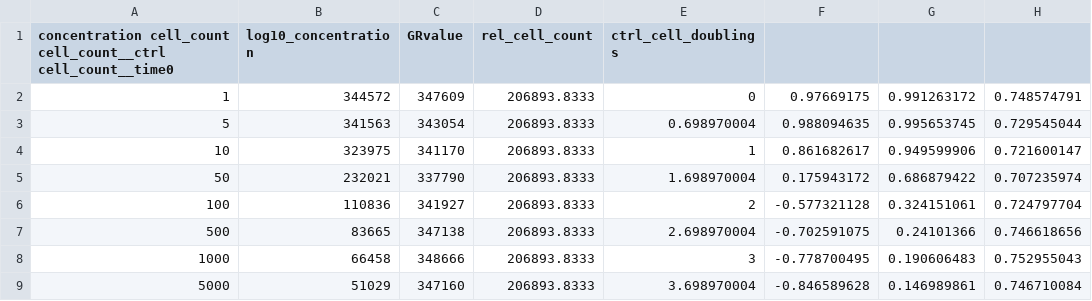
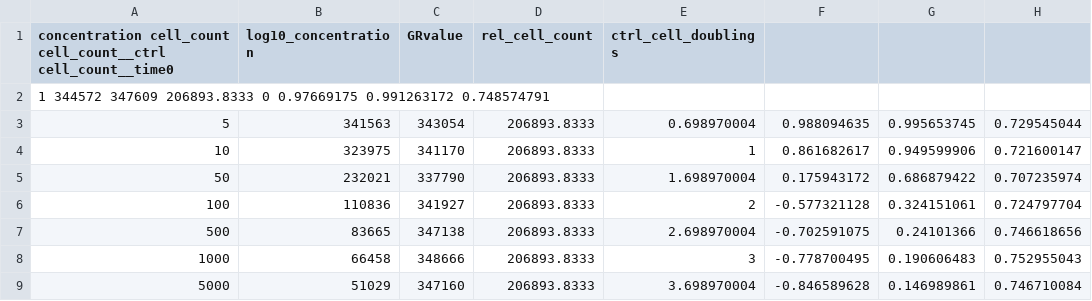
Before and after one commit to laurenpmarazzi/PhysiPKPD, a TSV file: HCC38_cisplatin/test.tsv, drawn as a sheet.

Commit message:
Update test.tsv

```diff
--- a/HCC38_cisplatin/test.tsv
+++ b/HCC38_cisplatin/test.tsv
@@ -1,3 +1,3 @@
 concentration cell_count  cell_count__ctrl  cell_count__time0	log10_concentration	GRvalue	rel_cell_count	ctrl_cell_doublings
-1	344572	347609	206893.8333	0	0.97669175	0.991263172	0.748574791
+1 344572  347609  206893.8333 0 0.97669175  0.991263172 0.748574791
 5	341563	343054	206893.8333	0.698970004	0.988094635	0.995653745	0.729545044
```
